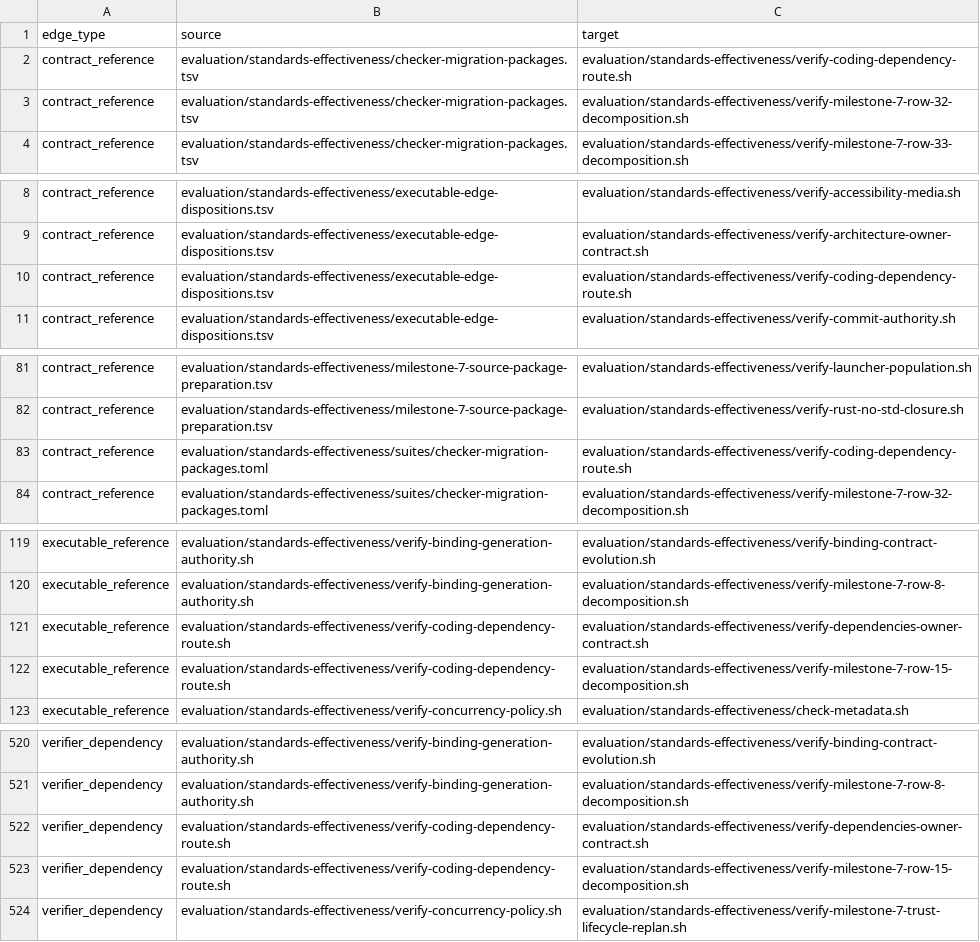
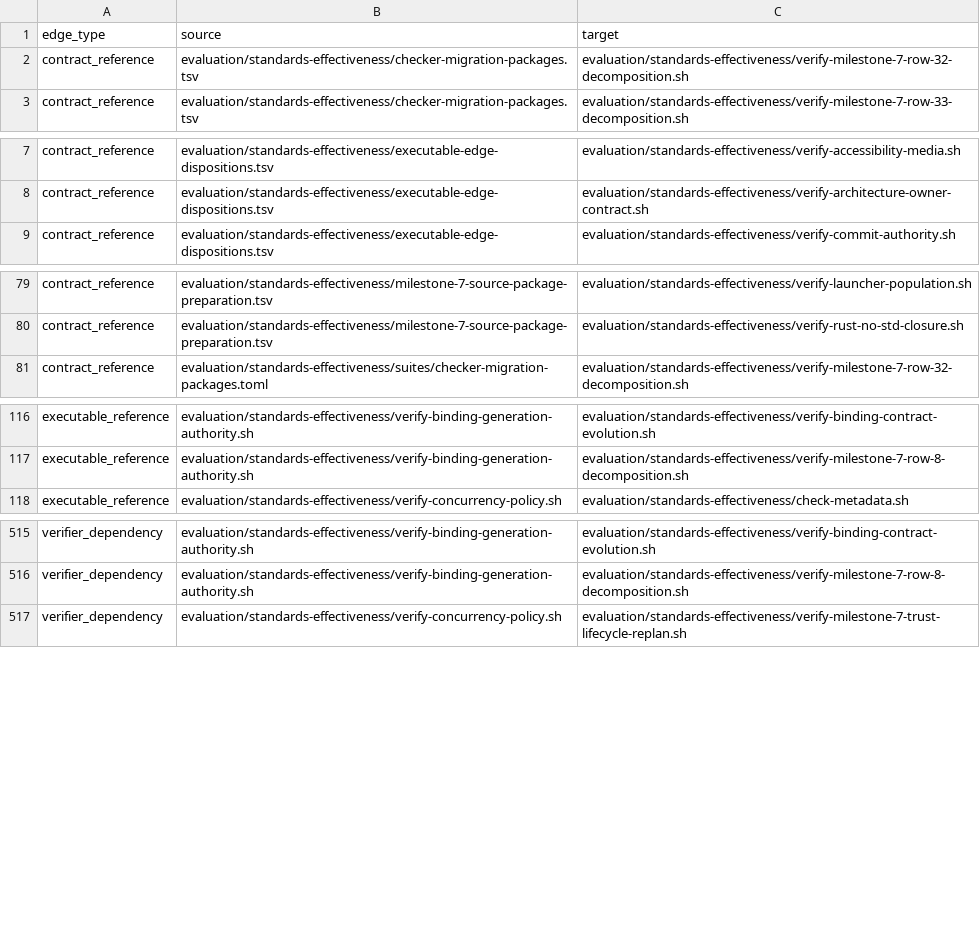
Before and after one commit to MrScripty/Coding-Standards, a TSV file: evaluation/standards-effectiveness/generated/checker-dependency-edges.tsv, drawn as a sheet; only a part is shown, gaps mark what is left out; the diff names each change by its address in the sheet, - before the commit and + after, or states it on an @@ line.

Commit message:
feat(verification): migrate coding dependency route
Replace the admitted Q4 Bash checker with a registered dependency-free declarative suite that preserves the Coding dependency route, whole-index retired-source prohibition, exact STD-0157 disposition, and accepted lifecycle claims.

Accept the package and its four historical independent-gate records while retaining Dependencies Owner and row-15 as checker-backed gates with no suite dependency or copied behavior. Regenerate derived graph evidence and update the serial integration records without changing canonical standards, lifecycle evidence, retained gates, fixtures, engine contracts, numeric authority, lockfiles, outputs, or workflows.

Verification: focused coding-dependency-route suite; Dependencies Owner and row-15 gates; package and edge suites; graph freshness (157 Bash, 162 nodes, 773 edges, 162 components); planning admission (20 decisions); both plan checks; all 120 declarative suites; exact 16-path manifest scope; removed checker; read-only source and engine proof; git diff --check. M6-Q-W1 remains the next serial checkpoint.

```diff
--- a/evaluation/standards-effectiveness/generated/checker-dependency-edges.tsv
+++ b/evaluation/standards-effectiveness/generated/checker-dependency-edges.tsv
-row 2: contract_reference | evaluation/standards-effectiveness/checker-migration-packages.tsv | evaluation/standards-effectiveness/verify-coding-dependency-route.sh
-row 10: contract_reference | evaluation/standards-effectiveness/executable-edge-dispositions.tsv | evaluation/standards-effectiveness/verify-coding-dependency-route.sh
-row 83: contract_reference | evaluation/standards-effectiveness/suites/checker-migration-packages.toml | evaluation/standards-effectiveness/verify-coding-dependency-route.sh
-row 121: executable_reference | evaluation/standards-effectiveness/verify-coding-dependency-route.sh | evaluation/standards-effectiveness/verify-dependencies-owner-contract.sh
-row 122: executable_reference | evaluation/standards-effectiveness/verify-coding-dependency-route.sh | evaluation/standards-effectiveness/verify-milestone-7-row-15-decomposition.sh
-row 522: verifier_dependency | evaluation/standards-effectiveness/verify-coding-dependency-route.sh | evaluation/standards-effectiveness/verify-dependencies-owner-contract.sh
-row 523: verifier_dependency | evaluation/standards-effectiveness/verify-coding-dependency-route.sh | evaluation/standards-effectiveness/verify-milestone-7-row-15-decomposition.sh
```
Also changed, not shown: evaluation/standards-effectiveness/checker-migration-packages.tsv, evaluation/standards-effectiveness/executable-edge-dispositions.tsv, 13 other files.
